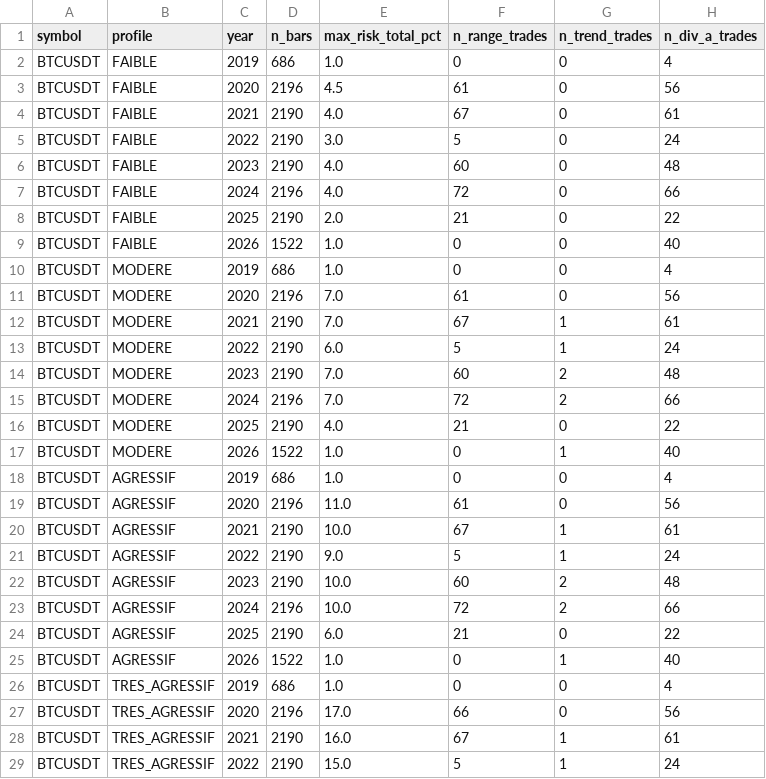
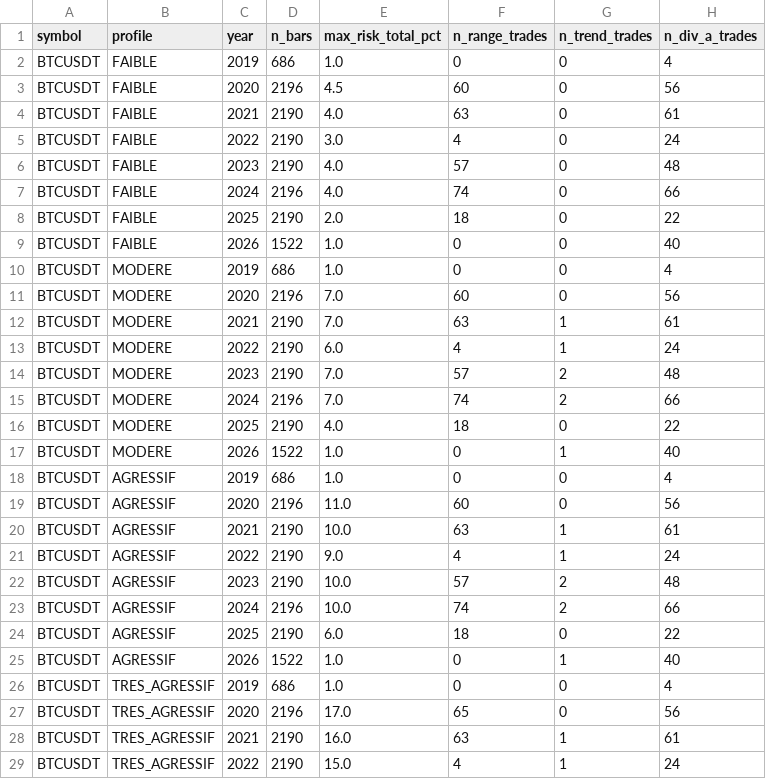
Before and after one commit to emilesbr/emile, a CSV file: results/risk_aggregation_walkforward.csv, drawn as a sheet; only a part is shown; the diff covers the shown part only; the diff names each change by its address in the sheet, - before the commit and + after, or states it on an @@ line.

```diff
--- a/results/risk_aggregation_walkforward.csv
+++ b/results/risk_aggregation_walkforward.csv
-F3 (n_range_trades): 61
+F3 (n_range_trades): 60
-F4 (n_range_trades): 67
+F4 (n_range_trades): 63
-F5 (n_range_trades): 5
+F5 (n_range_trades): 4
-F6 (n_range_trades): 60
+F6 (n_range_trades): 57
-F7 (n_range_trades): 72
+F7 (n_range_trades): 74
-F8 (n_range_trades): 21
+F8 (n_range_trades): 18
-F11 (n_range_trades): 61
+F11 (n_range_trades): 60
-F12 (n_range_trades): 67
+F12 (n_range_trades): 63
-F13 (n_range_trades): 5
+F13 (n_range_trades): 4
-F14 (n_range_trades): 60
+F14 (n_range_trades): 57
-F15 (n_range_trades): 72
+F15 (n_range_trades): 74
-F16 (n_range_trades): 21
+F16 (n_range_trades): 18
-F19 (n_range_trades): 61
+F19 (n_range_trades): 60
-F20 (n_range_trades): 67
+F20 (n_range_trades): 63
-F21 (n_range_trades): 5
+F21 (n_range_trades): 4
-F22 (n_range_trades): 60
+F22 (n_range_trades): 57
-F23 (n_range_trades): 72
+F23 (n_range_trades): 74
-F24 (n_range_trades): 21
+F24 (n_range_trades): 18
-F27 (n_range_trades): 66
+F27 (n_range_trades): 65
-F28 (n_range_trades): 67
+F28 (n_range_trades): 63
-F29 (n_range_trades): 5
+F29 (n_range_trades): 4
```
Also changed, not shown: 111 edited cells elsewhere in this file, results/backtest_phase2_faithful_results.csv, results/backtest_phase2_unified_results.csv, 10 other files.
